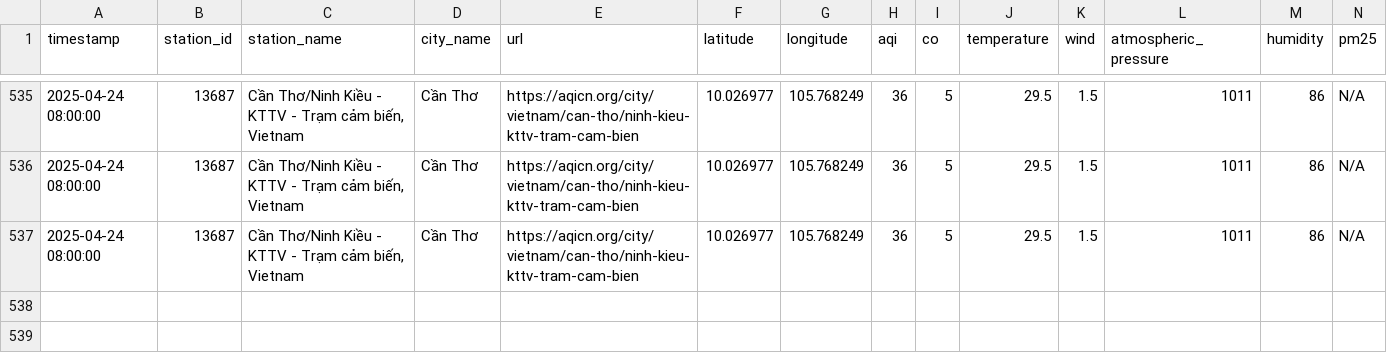
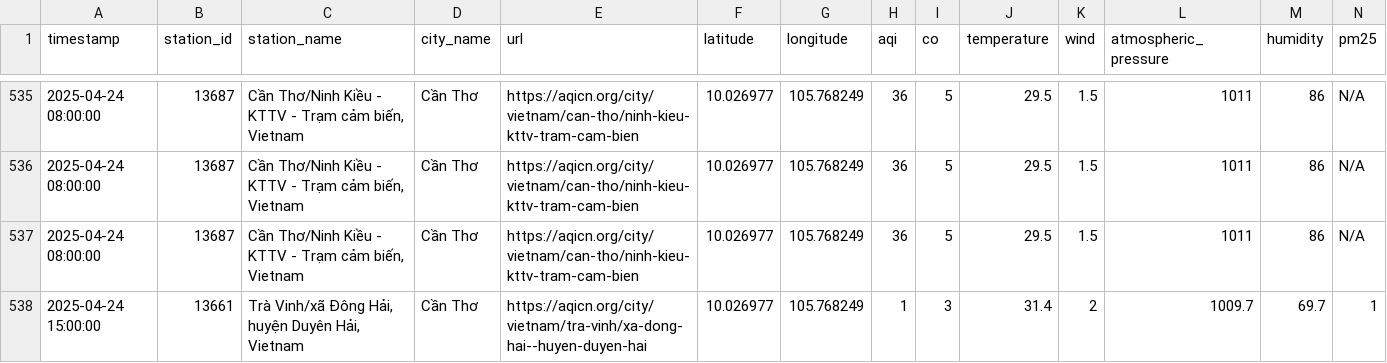
Before and after one commit to QuanIsMe7303/vietnam-air-quality-crawler, a CSV file: result/can-tho/air_quality_can-tho_04_2025.csv, drawn as a sheet; only a part is shown, gaps mark what is left out; rows hold the shown columns only; the diff names each change by its address in the sheet, - before the commit and + after, or states it on an @@ line.

```diff
--- a/result/can-tho/air_quality_can-tho_04_2025.csv
+++ b/result/can-tho/air_quality_can-tho_04_2025.csv
+row 538: 2025-04-24 15:00:00 | 13661 | Trà Vinh/xã Đông Hải, huyện Duyên Hải, Vietnam | Cần Thơ | https://aqicn.org/city/vietnam/tra-vinh/xa-dong-hai--huyen-duyen-hai | 10.026977 | 105.768249 | 1 | 3 | 31.4 | 2 | 1009.7 | 69.7 | 1
```
Also changed, not shown: result/cao-bang/air_quality_cao-bang_04_2025.csv, result/da-nang/air_quality_da-nang_04_2025.csv, 7 other files.
